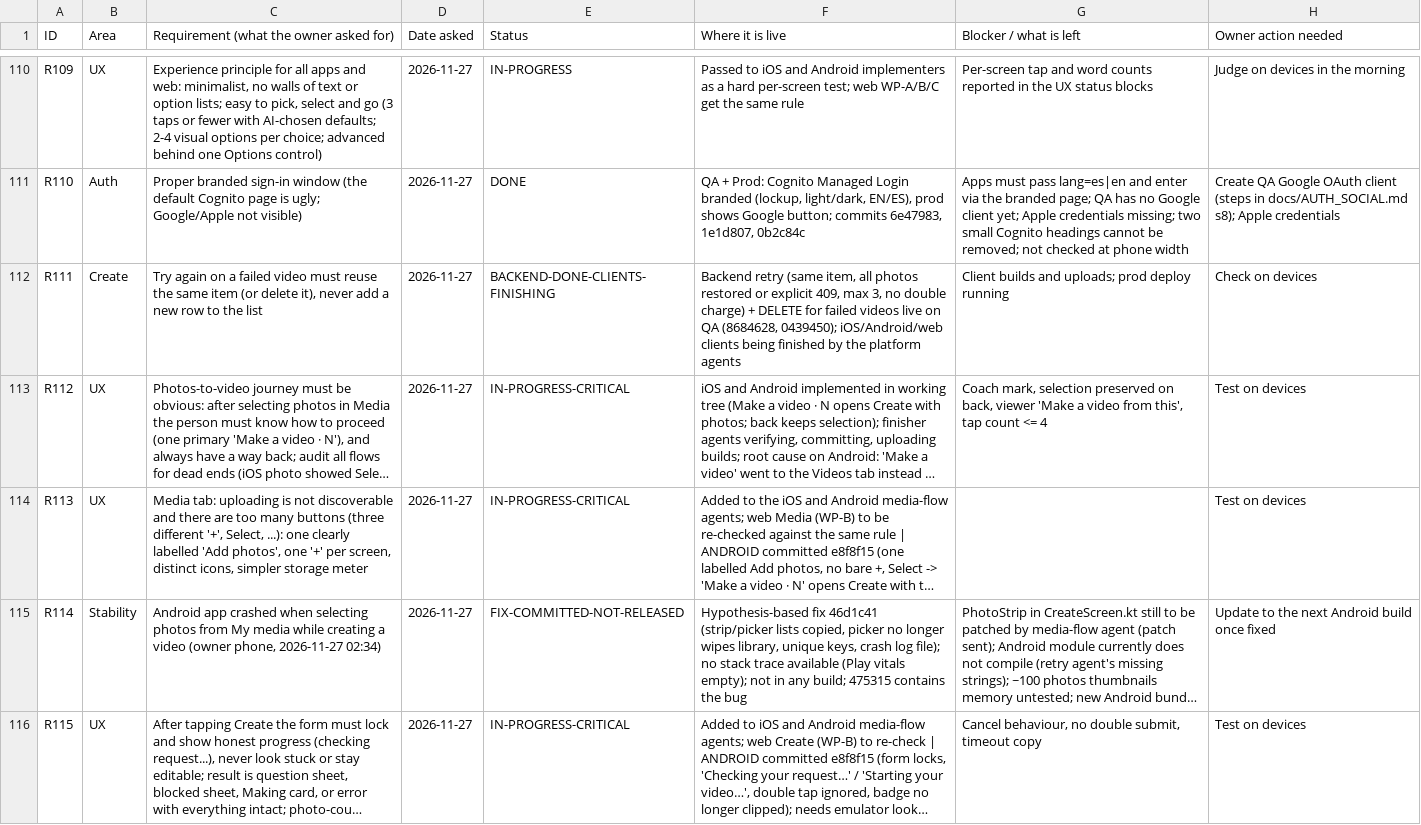
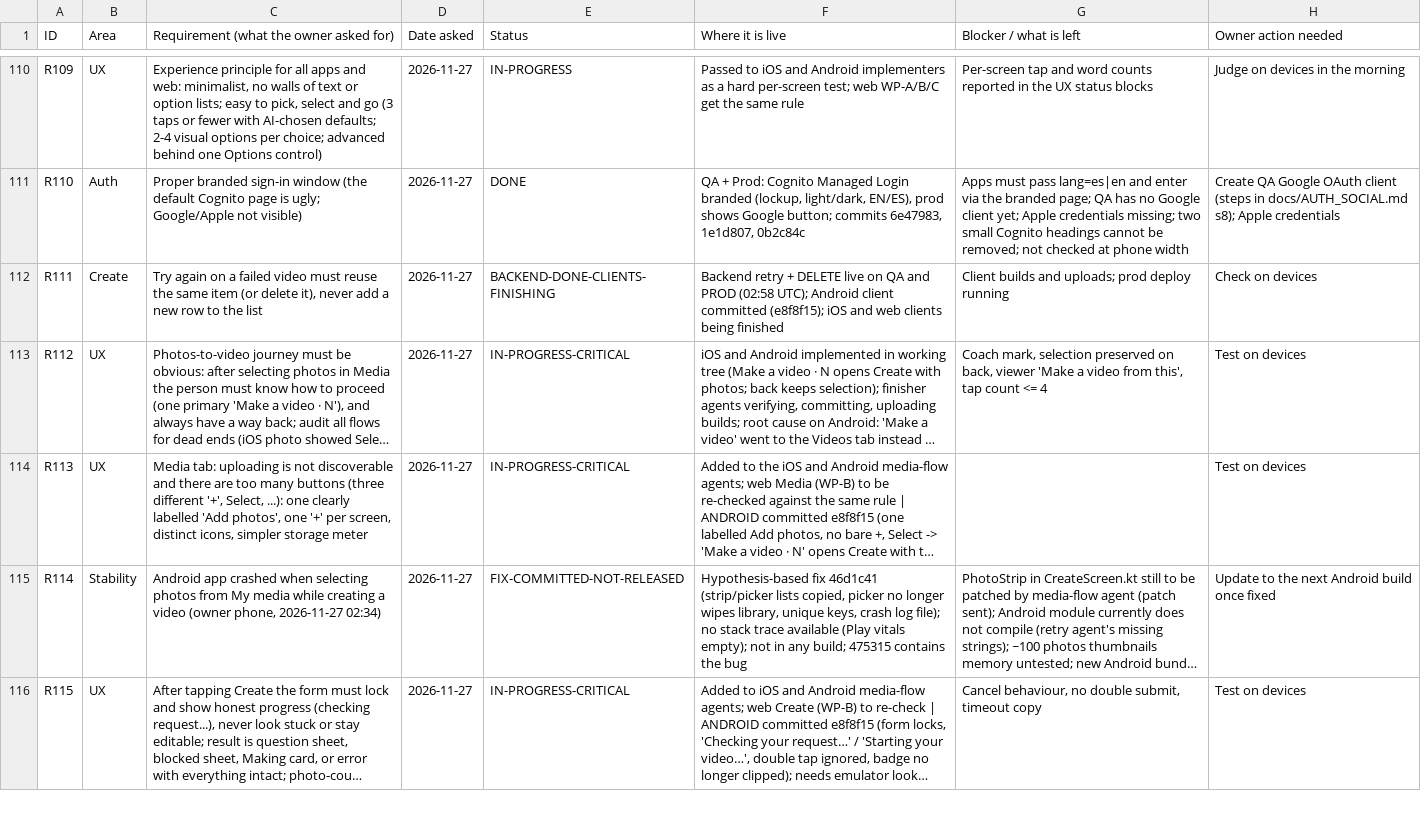
Before and after one commit to chleiva/videomk, a CSV file: docs/REQUIREMENTS_TRACKER.csv, drawn as a sheet; only a part is shown, gaps mark what is left out; long unchanged cells end in …; the diff covers the shown part only; the diff names each change by its address in the sheet, - before the commit and + after, or states it on an @@ line.

```diff
--- a/docs/REQUIREMENTS_TRACKER.csv
+++ b/docs/REQUIREMENTS_TRACKER.csv
-F112 (Where it is live): Backend retry (same item, all photos restored or explicit 409, max 3, no double charge) + DELETE for failed videos live on QA (8684628, 0439450); iOS/Android/web clients being finished by the platform agents
+F112 (Where it is live): Backend retry + DELETE live on QA and PROD (02:58 UTC); Android client committed (e8f8f15); iOS and web clients being finished
```
Also changed, not shown: 2 edited cells elsewhere in this file.
